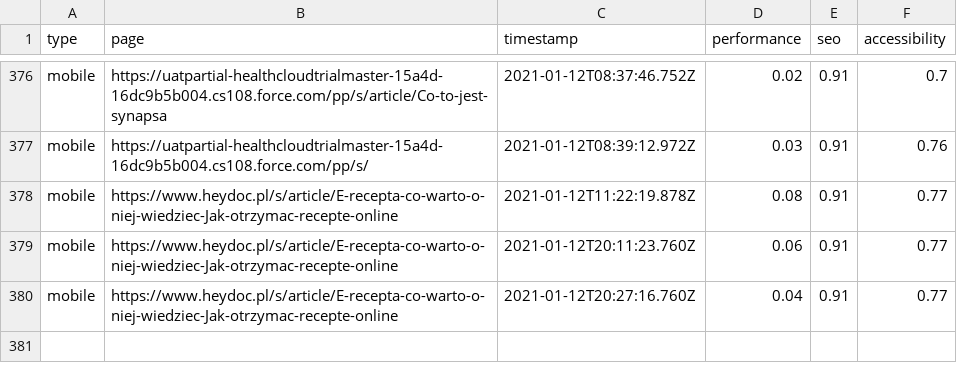
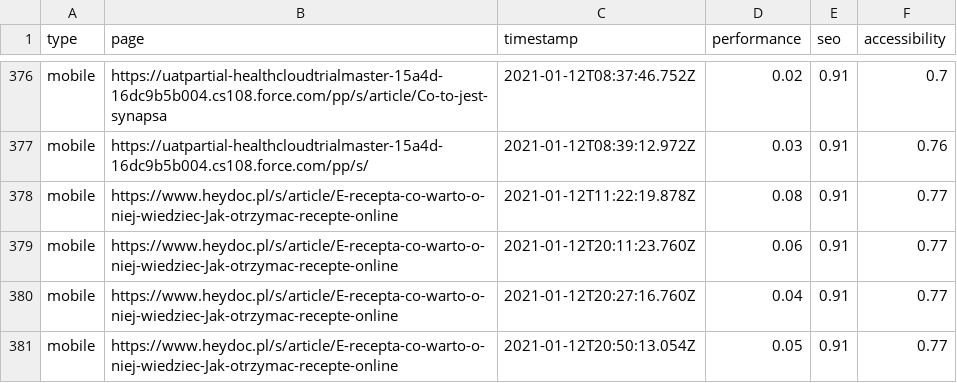
Before and after one commit to stanislawgalijew/heydoc_multi, a CSV file: output/wyniki.csv, drawn as a sheet; only a part is shown, gaps mark what is left out.

Commit message:
Add mobile

```diff
--- a/output/wyniki.csv
+++ b/output/wyniki.csv
@@ -380 +380,2 @@ mobile,https://www.heydoc.pl/s/article/E-recepta-co-warto-o-niej-wiedziec-Jak-ot
 mobile,https://www.heydoc.pl/s/article/E-recepta-co-warto-o-niej-wiedziec-Jak-otrzymac-recepte-online,2021-01-12T20:27:16.760Z,0.04,0.91,0.77
+mobile,https://www.heydoc.pl/s/article/E-recepta-co-warto-o-niej-wiedziec-Jak-otrzymac-recepte-online,2021-01-12T20:50:13.054Z,0.05,0.91,0.77
```
Also changed, not shown: 2 other files.
